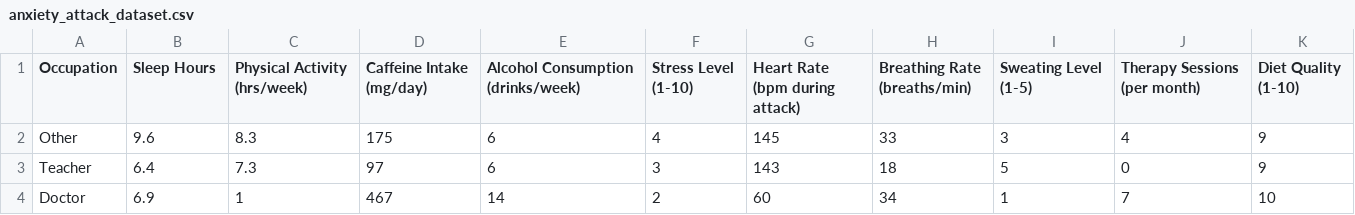
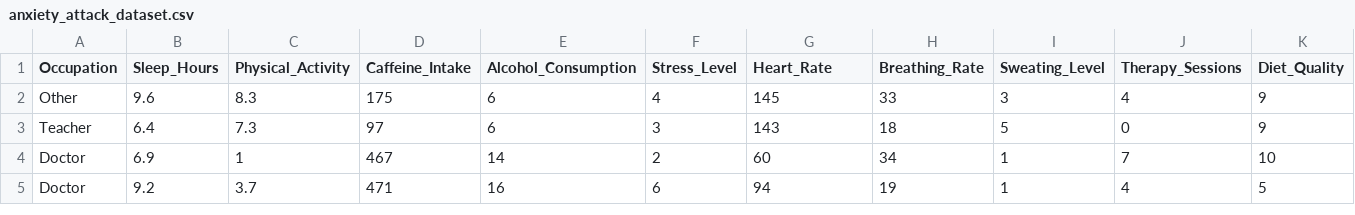
Before and after one commit to ashwingeeni12/data_science_fundamentals, a CSV file: Unit_6/anxiety_attack_dataset.csv, drawn as a sheet; only a part is shown; the shorter side is filled out with more unchanged rows; the diff covers the shown part only; the diff names each change by its address in the sheet, - before the commit and + after, or states it on an @@ line.

Commit message:
Add files via upload

```diff
--- a/Unit_6/anxiety_attack_dataset.csv
+++ b/Unit_6/anxiety_attack_dataset.csv
-B1: Sleep Hours
+B1: Sleep_Hours
-C1: Physical Activity (hrs/week)
+C1: Physical_Activity
-D1: Caffeine Intake (mg/day)
+D1: Caffeine_Intake
-E1: Alcohol Consumption (drinks/week)
+E1: Alcohol_Consumption
-F1: Stress Level (1-10)
+F1: Stress_Level
-G1: Heart Rate (bpm during attack)
+G1: Heart_Rate
-H1: Breathing Rate (breaths/min)
+H1: Breathing_Rate
-I1: Sweating Level (1-5)
+I1: Sweating_Level
-J1: Therapy Sessions (per month)
+J1: Therapy_Sessions
-K1: Diet Quality (1-10)
+K1: Diet_Quality
```
Also changed, not shown: 1 edited cell elsewhere in this file.
